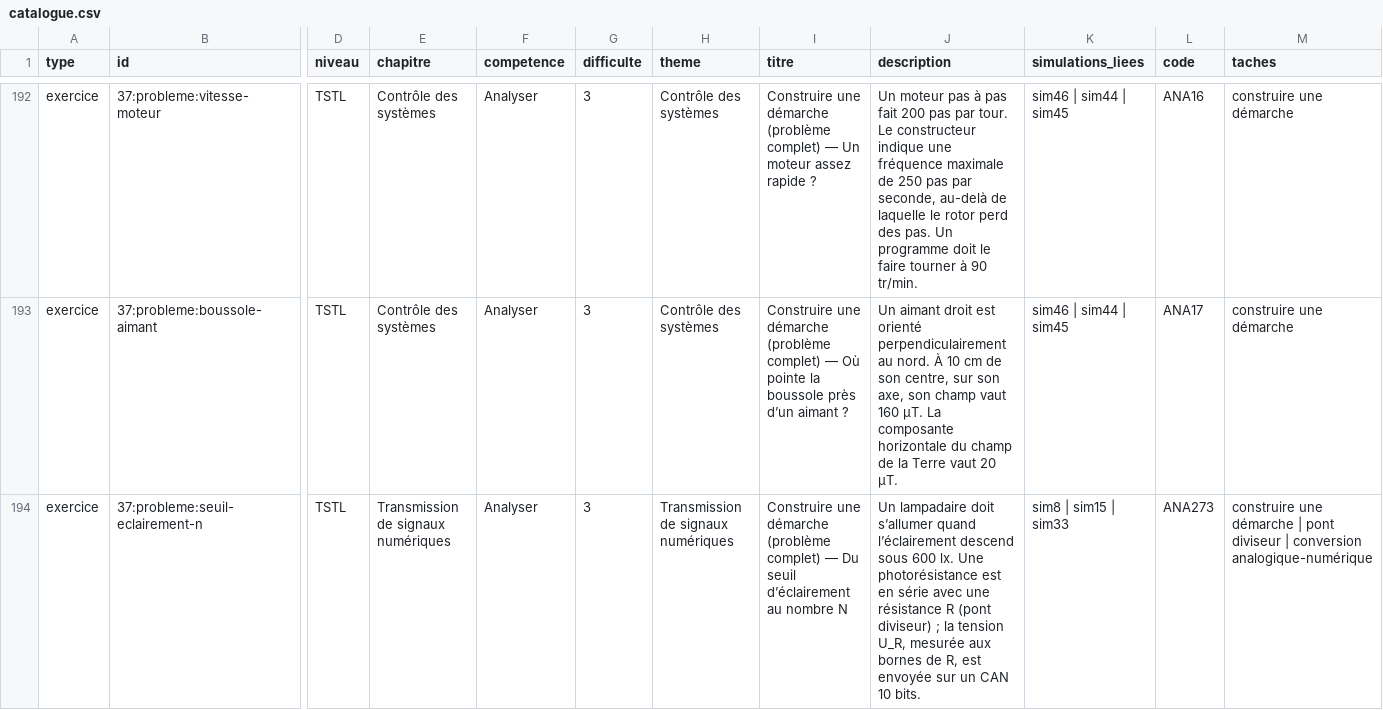
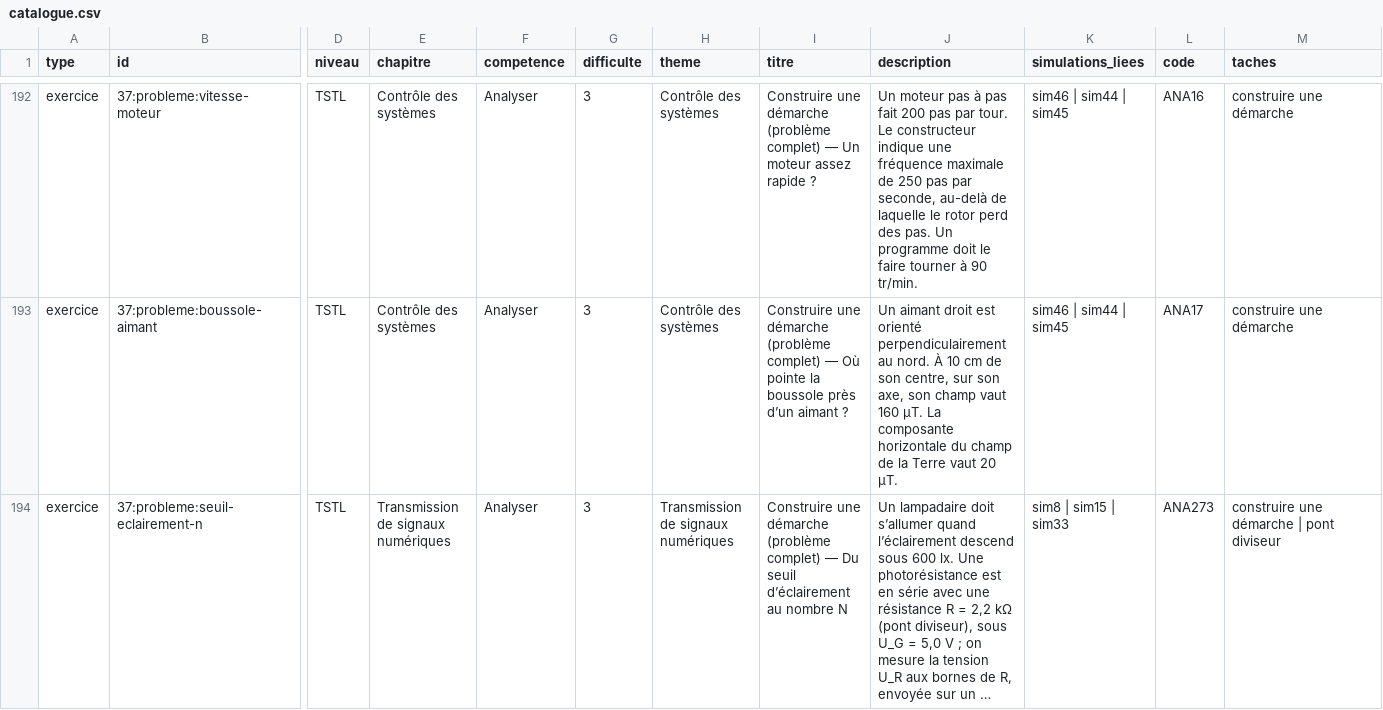
Before and after one commit to nilsprofgrenoble/simulations-chimie, a CSV file: public/catalogue.csv, drawn as a sheet; only a part is shown, gaps mark what is left out; the diff covers the shown part only; the diff names each change by its address in the sheet, - before the commit and + after, or states it on an @@ line.

```diff
--- a/public/catalogue.csv
+++ b/public/catalogue.csv
-J194 (description): …résistance R (pont diviseur) ; la tension U_R, mesurée aux bornes de R, est envoyée sur un CAN 10 bits.
+J194 (description): …résistance R = 2,2 kΩ (pont diviseur), sous U_G = 5,0 V ; on mesure la tension U_R aux bornes de R, envoyée sur un …
-M194 (taches): …pont diviseur | conversion analogique-numérique
+M194 (taches): …pont diviseur
```
Also changed, not shown: 4 edited cells elsewhere in this file, 5 other files.
